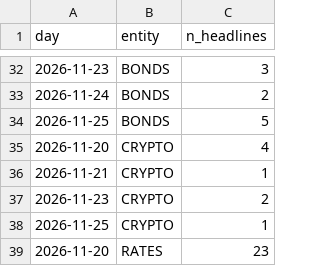
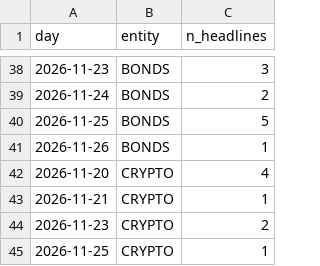
Before and after one commit to peacezila0700-lab/alina-market-lab, a CSV file: data/news/news_pressure.csv, drawn as a sheet; only a part is shown, gaps mark what is left out; the shorter side is filled out with more unchanged rows; the diff covers the shown part only; the diff names each change by its address in the sheet, - before the commit and + after, or states it on an @@ line.

```diff
--- a/data/news/news_pressure.csv
+++ b/data/news/news_pressure.csv
+row 41: 2026-11-26 | BONDS | 1
```
Also changed, not shown: 12 added rows elsewhere in this file, data/collect/okx_BTCUSDT_1h.csv, data/collect/okx_ETHUSDT_1h.csv, 38 other files.
